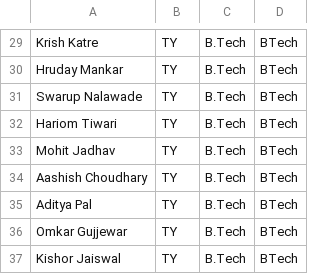
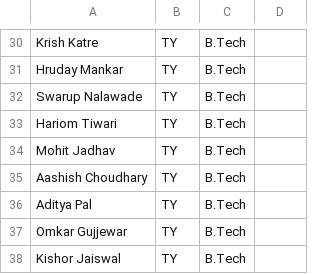
Before and after one commit to Codergoterrors/Chess-Pairing, a CSV file: National Sports Day - Chess Tournament/National_Sports_Day_New_Participants.csv, drawn as a sheet; only a part is shown, gaps mark what is left out; addresses are those after the commit; the diff covers the shown part only; the diff names each change by its address in the sheet, - before the commit and + after, or states it on an @@ line.

Commit message:
fix: leave branch and missing year empty for PDF participants

```diff
--- a/National Sports Day - Chess Tournament/National_Sports_Day_New_Participants.csv
+++ b/National Sports Day - Chess Tournament/National_Sports_Day_New_Participants.csv
-D30:D38: BTech
+D30:D38: (empty)
```
Also changed, not shown: 1 added row and 27 edited cells elsewhere in this file, players data csv/National_Sports_Day_New_Participants.csv, 1 other file.
